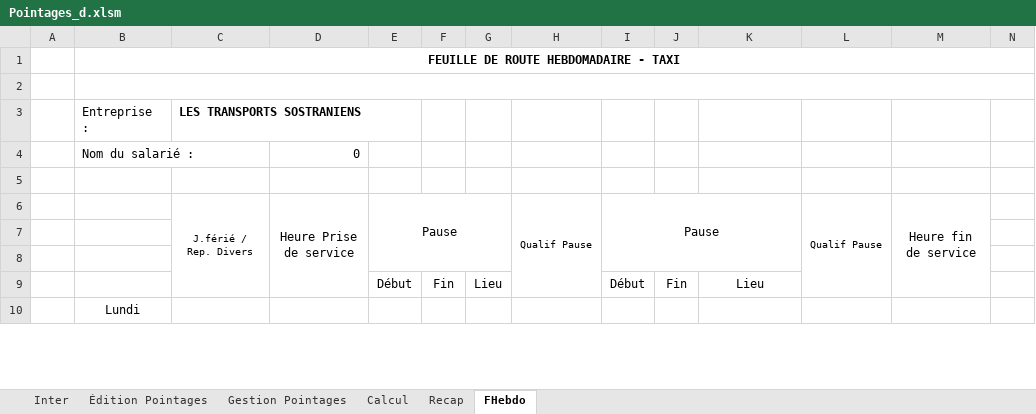
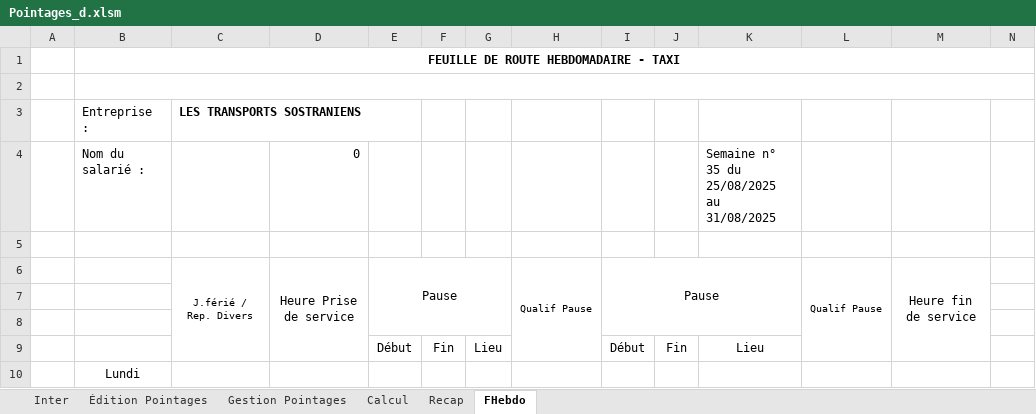
Before and after one commit to avigeilpro/PointagesXL, an Excel workbook: Pointages/Pointages_d.xlsm, sheet FHebdo, drawn as a sheet; only a part is shown; values as stored, in another font and other column widths than the file's, no borders; the diff names each change by its address in the sheet, - before the commit and + after, or states it on an @@ line.

```diff
--- a/Pointages/Pointages_d.xlsm (sheet FHebdo)
+++ b/Pointages/Pointages_d.xlsm (sheet FHebdo)
-K4: (empty)
+K4: Semaine n° 35 du 25/08/2025 au 31/08/2025
```
Also changed, not shown: sheet Inter, charts or pictures.
